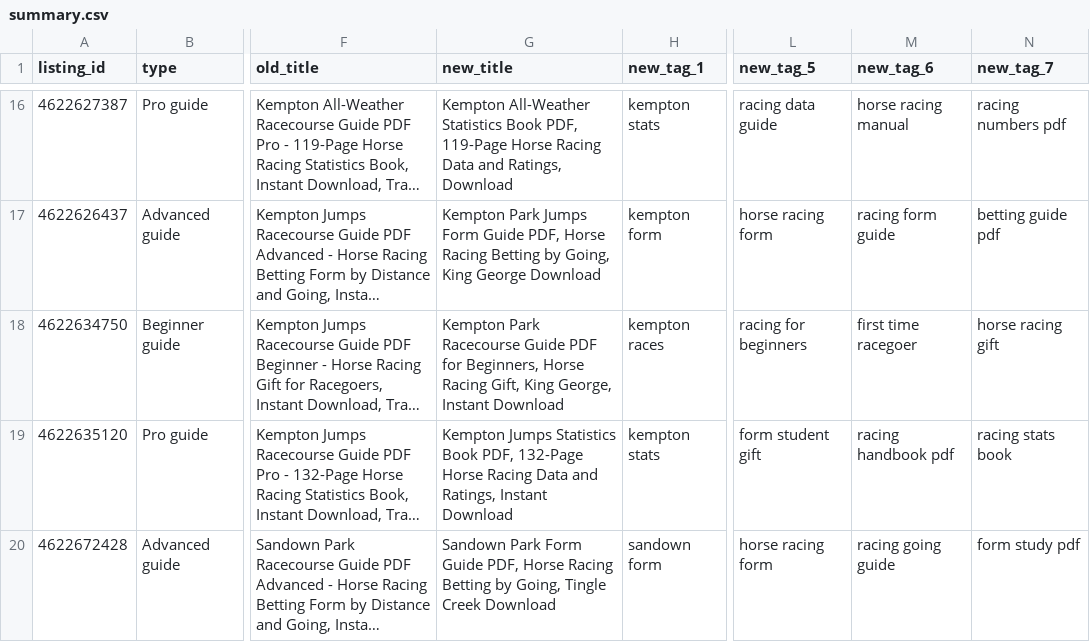
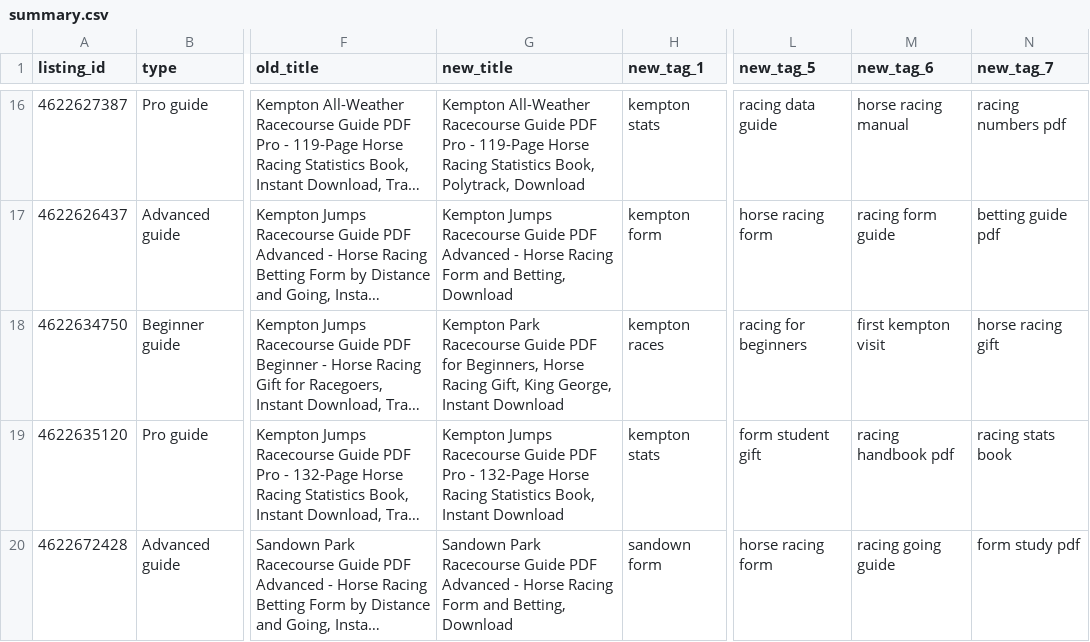
Before and after one commit to zankendo2-ship-it/zans-pins, a CSV file: visibility/etsy-seo-overhaul-2026-11-26/summary.csv, drawn as a sheet; only a part is shown, gaps mark what is left out; long unchanged cells end in …; the diff covers the shown part only; the diff names each change by its address in the sheet, - before the commit and + after, or states it on an @@ line.

```diff
--- a/visibility/etsy-seo-overhaul-2026-11-26/summary.csv
+++ b/visibility/etsy-seo-overhaul-2026-11-26/summary.csv
-G16 (new_title): Kempton All-Weather Statistics Book PDF, 119-Page Horse Racing Data and Ratings, Download
+G16 (new_title): Kempton All-Weather Racecourse Guide PDF Pro - 119-Page Horse Racing Statistics Book, Polytrack, Download
-G17 (new_title): Kempton Park Jumps Form Guide PDF, Horse Racing Betting by Going, King George Download
+G17 (new_title): Kempton Jumps Racecourse Guide PDF Advanced - Horse Racing Form and Betting, Download
-M18 (new_tag_6): first time racegoer
+M18 (new_tag_6): first kempton visit
-G19 (new_title): Kempton Jumps Statistics Book PDF, 132-Page Horse Racing Data and Ratings, Instant Download
+G19 (new_title): Kempton Jumps Racecourse Guide PDF Pro - 132-Page Horse Racing Statistics Book, Instant Download
-G20 (new_title): Sandown Park Form Guide PDF, Horse Racing Betting by Going, Tingle Creek Download
+G20 (new_title): Sandown Park Racecourse Guide PDF Advanced - Horse Racing Form and Betting, Download
```
Also changed, not shown: 39 edited cells elsewhere in this file, 4 other files.
